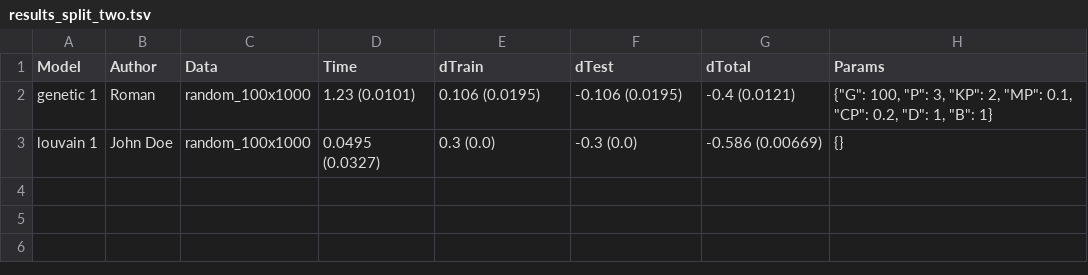
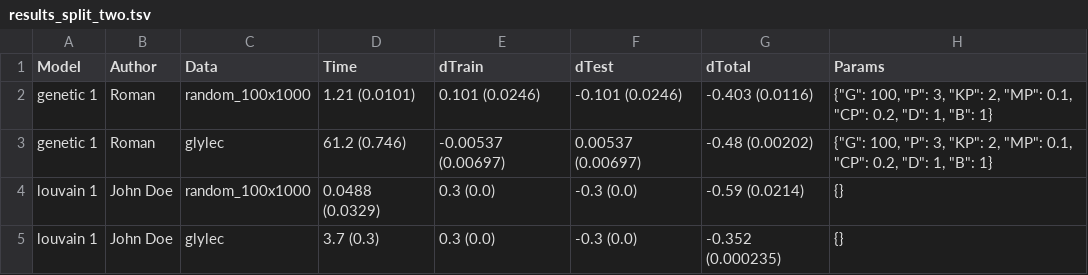
Before and after one commit to Old-Shatterhand/Splits, a TSV file: results_split_two.tsv, drawn as a sheet.

Commit message:
Auto-upload of results

```diff
--- a/results_split_two.tsv
+++ b/results_split_two.tsv
@@ -1,3 +1,5 @@
 Model	Author	Data	Time	dTrain	dTest	dTotal	Params
-genetic 1	Roman	random_100x1000	1.23 (0.0101)	0.106 (0.0195)	-0.106 (0.0195)	-0.4 (0.0121)	{"G": 100, "P": 3, "KP": 2, "MP": 0.1, "CP": 0.2, "D": 1, "B": 1}
-louvain 1	John Doe	random_100x1000	0.0495 (0.0327)	0.3 (0.0)	-0.3 (0.0)	-0.586 (0.00669)	{}
+genetic 1	Roman	random_100x1000	1.21 (0.0101)	0.101 (0.0246)	-0.101 (0.0246)	-0.403 (0.0116)	{"G": 100, "P": 3, "KP": 2, "MP": 0.1, "CP": 0.2, "D": 1, "B": 1}
+genetic 1	Roman	glylec	61.2 (0.746)	-0.00537 (0.00697)	0.00537 (0.00697)	-0.48 (0.00202)	{"G": 100, "P": 3, "KP": 2, "MP": 0.1, "CP": 0.2, "D": 1, "B": 1}
+louvain 1	John Doe	random_100x1000	0.0488 (0.0329)	0.3 (0.0)	-0.3 (0.0)	-0.59 (0.0214)	{}
+louvain 1	John Doe	glylec	3.7 (0.3)	0.3 (0.0)	-0.3 (0.0)	-0.352 (0.000235)	{}
```
Also changed, not shown: 1 other file.
